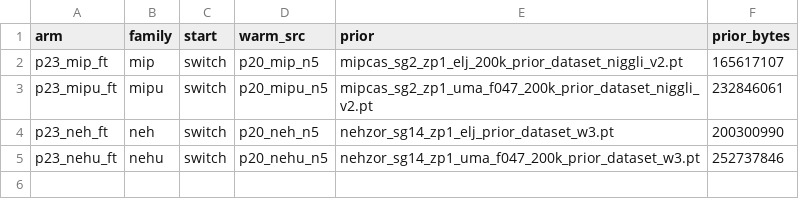
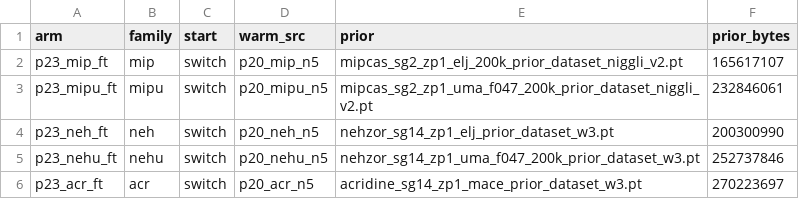
Before and after one commit to alexidine/gfn-diffusion, a TSV file: energy_sampling/configs/prod_sep23_ft/INDEX_a.tsv, drawn as a sheet.

```diff
--- a/energy_sampling/configs/prod_sep23_ft/INDEX_a.tsv
+++ b/energy_sampling/configs/prod_sep23_ft/INDEX_a.tsv
@@ -5 +5,2 @@ p23_neh_ft	neh	switch	p20_neh_n5	nehzor_sg14_zp1_elj_prior_dataset_w3.pt	2003009
 p23_nehu_ft	nehu	switch	p20_nehu_n5	nehzor_sg14_zp1_uma_f047_200k_prior_dataset_w3.pt	252737846
+p23_acr_ft	acr	switch	p20_acr_n5	acridine_sg14_zp1_mace_prior_dataset_w3.pt	270223697
```
Also changed, not shown: 6 other files.
